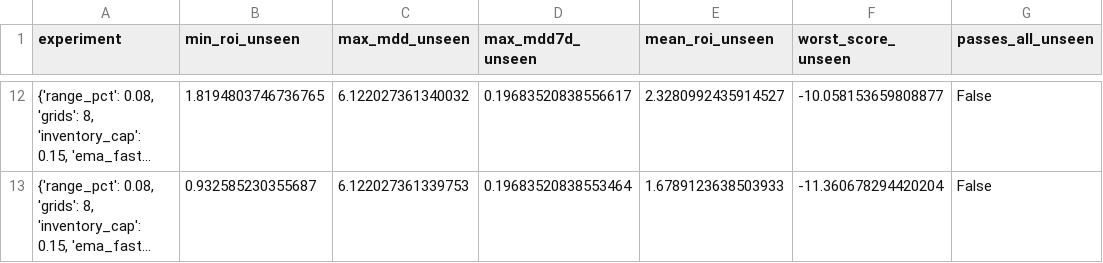
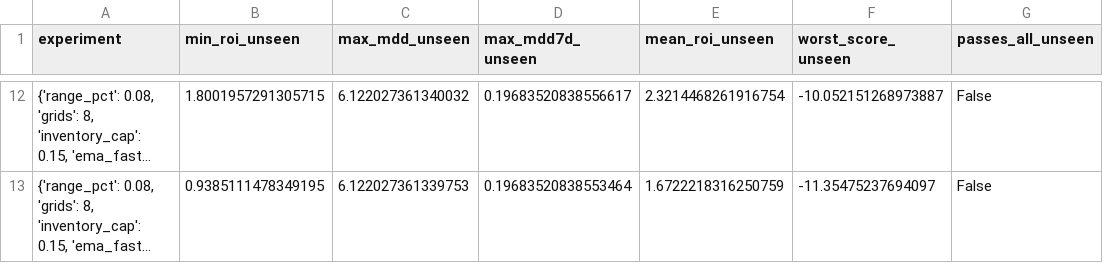
Before and after one commit to miaranarm/binance-grid-optimizer, a CSV file: results/walkforward_validation.csv, drawn as a sheet; only a part is shown, gaps mark what is left out; long unchanged cells end in …; the diff covers the shown part only; the diff names each change by its address in the sheet, - before the commit and + after, or states it on an @@ line.

```diff
--- a/results/walkforward_validation.csv
+++ b/results/walkforward_validation.csv
-B12 (min_roi_unseen): 1.8194803746736765
+B12 (min_roi_unseen): 1.8001957291305715
-E12 (mean_roi_unseen): 2.3280992435914527
+E12 (mean_roi_unseen): 2.3214468261916754
-F12 (worst_score_unseen): -10.058153659808877
+F12 (worst_score_unseen): -10.052151268973887
-B13 (min_roi_unseen): 0.932585230355687
+B13 (min_roi_unseen): 0.9385111478349195
-E13 (mean_roi_unseen): 1.6789123638503933
+E13 (mean_roi_unseen): 1.6722218316250759
-F13 (worst_score_unseen): -11.360678294420204
+F13 (worst_score_unseen): -11.35475237694097
```
Also changed, not shown: 30 edited cells elsewhere in this file.
